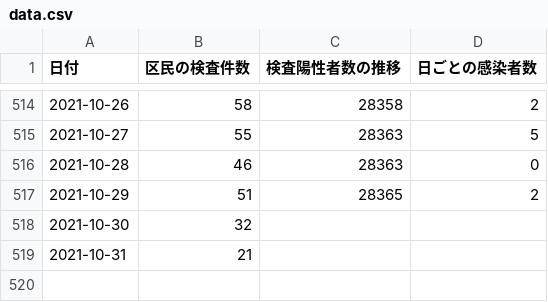
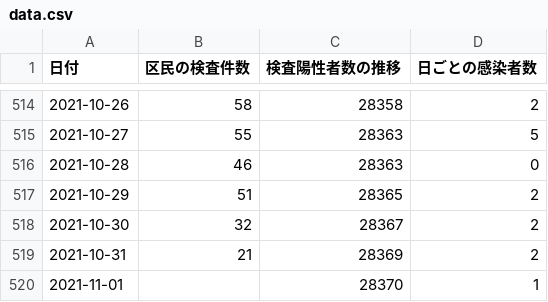
Before and after one commit to frogcat/covid19-setagaya, a CSV file: docs/data.csv, drawn as a sheet; only a part is shown, gaps mark what is left out.

Commit message:
Update data.html and data.csv

```diff
--- a/docs/data.csv
+++ b/docs/data.csv
@@ -517,3 +517,4 @@
 2021-10-29,51,28365,2
-2021-10-30,32,,
-2021-10-31,21,,
+2021-10-30,32,28367,2
+2021-10-31,21,28369,2
+2021-11-01,,28370,1
```
Also changed, not shown: 1 other file.
